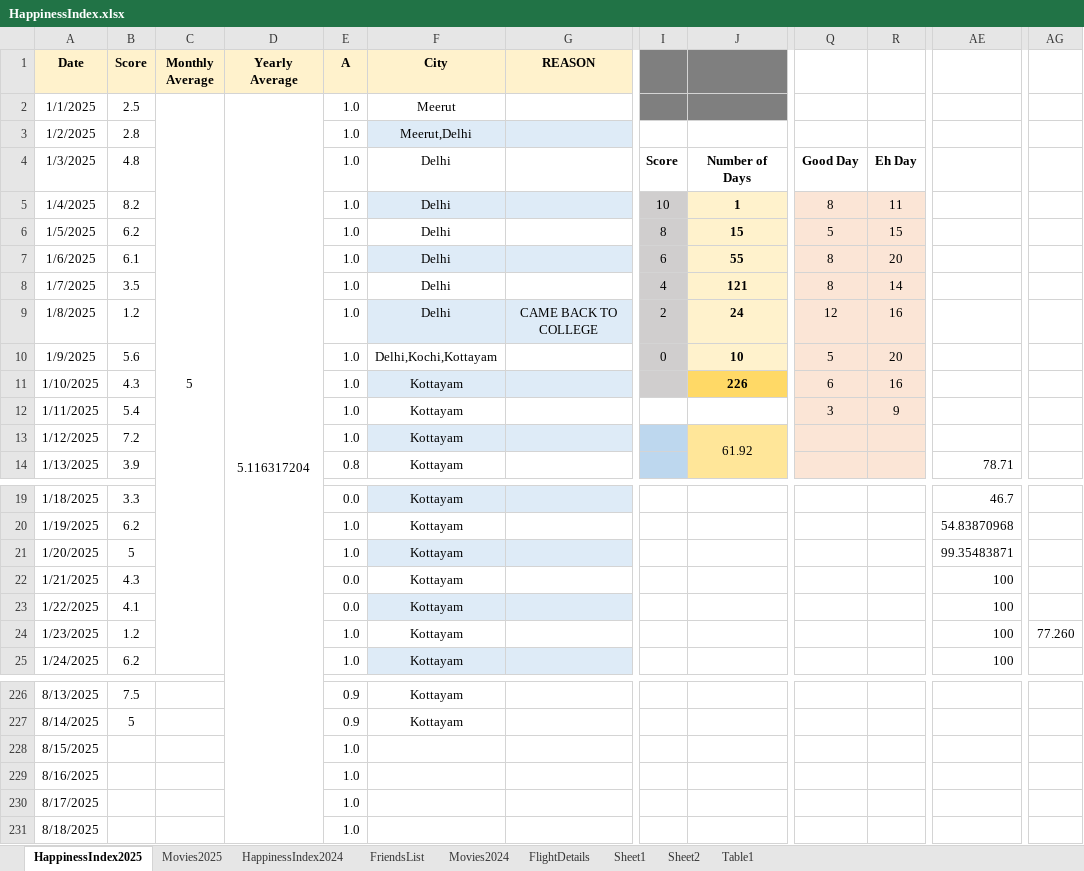
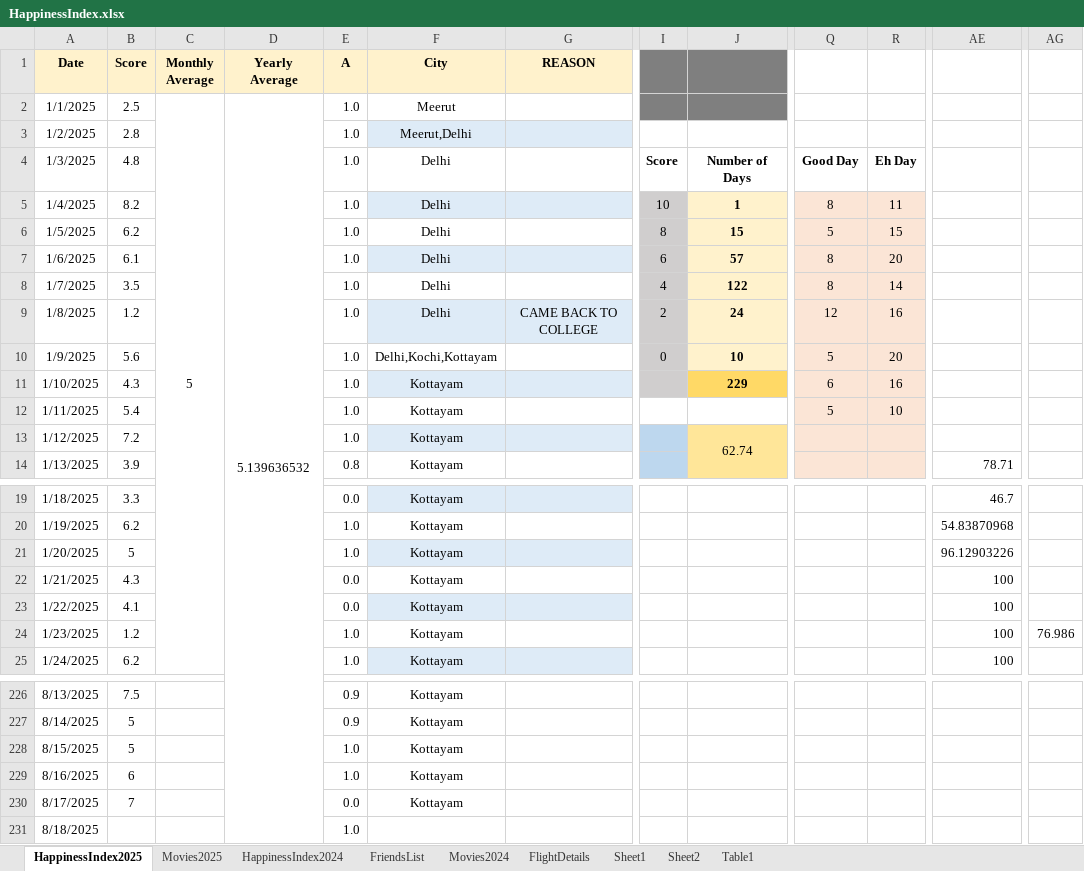
Before and after one commit to Abhinav-1708/Happiness-Index, an Excel workbook: HappinessIndex.xlsx, sheet HappinessIndex2025, drawn as a sheet; only a part is shown, gaps mark what is left out; values as stored, in another font and other column widths than the file's, no borders; charts and pictures and conditional formats not drawn; the diff covers the shown part only; the diff names each change by its address in the sheet, - before the commit and + after, or states it on an @@ line.

Commit message:
Automated daily backup

```diff
--- a/HappinessIndex.xlsx (sheet HappinessIndex2025)
+++ b/HappinessIndex.xlsx (sheet HappinessIndex2025)
-D2 (Yearly Average): 5.116317204
+D2 (Yearly Average): 5.139636532
-J7: 55
+J7: 57
-J8: 121
+J8: 122
-J11: 226
+J11: 229
-Q12: 3
+Q12: 5
-R12: 9
+R12: 10
-J13: 61.92
+J13: 62.74
-AE21: 99.35483871
+AE21: 96.12903226
-AG24: 77.260
+AG24: 76.986
-B228 (Score): (empty)
+B228 (Score): 5
-F228:F230 (City): (empty)
+F228:F230 (City): Kottayam
-B229 (Score): (empty)
+B229 (Score): 6
-B230 (Score): (empty)
+B230 (Score): 7
-E230 (A): 1.0
+E230 (A): 0.0
```
Also changed, not shown: 1 edited cell elsewhere in this sheet, sheet Movies2025, charts or pictures.
